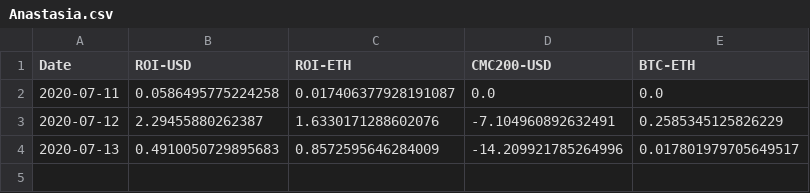
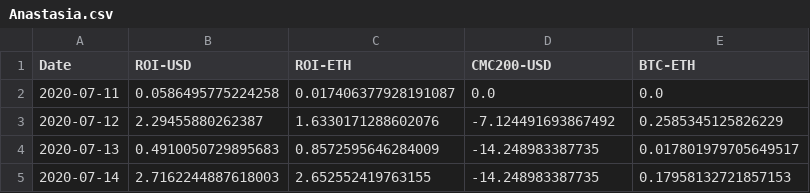
Before and after one commit to Insula-Crypto/funds_roi_graphs, a CSV file: Anastasia.csv, drawn as a sheet.

```diff
--- a/Anastasia.csv
+++ b/Anastasia.csv
@@ -2,3 +2,4 @@ Date,ROI-USD,ROI-ETH,CMC200-USD,BTC-ETH
 2020-07-11,0.0586495775224258,0.017406377928191087,0.0,0.0
-2020-07-12,2.29455880262387,1.6330171288602076,-7.104960892632491,0.2585345125826229
-2020-07-13,0.4910050729895683,0.8572595646284009,-14.209921785264996,0.017801979705649517
+2020-07-12,2.29455880262387,1.6330171288602076,-7.124491693867492,0.2585345125826229
+2020-07-13,0.4910050729895683,0.8572595646284009,-14.248983387735,0.017801979705649517
+2020-07-14,2.7162244887618003,2.652552419763155,-14.248983387735,0.17958132721857153
```
Also changed, not shown: Fnd.csv, 1 other file.
